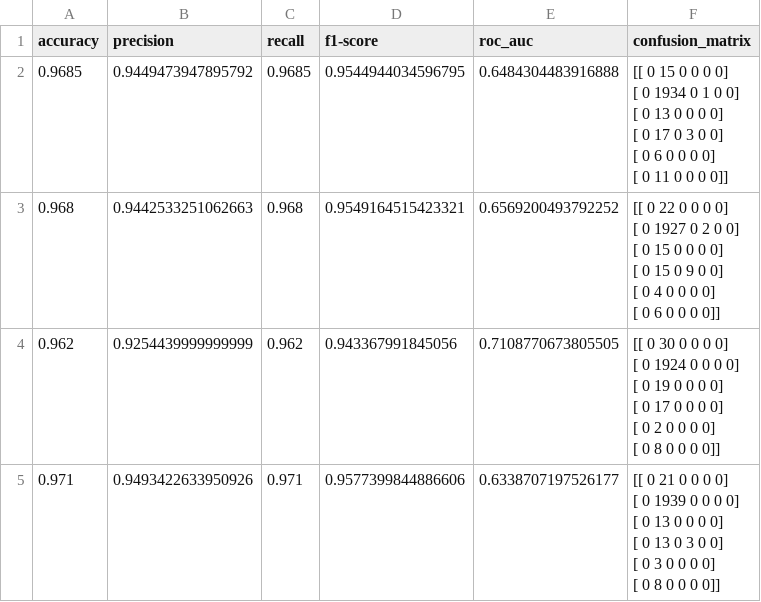
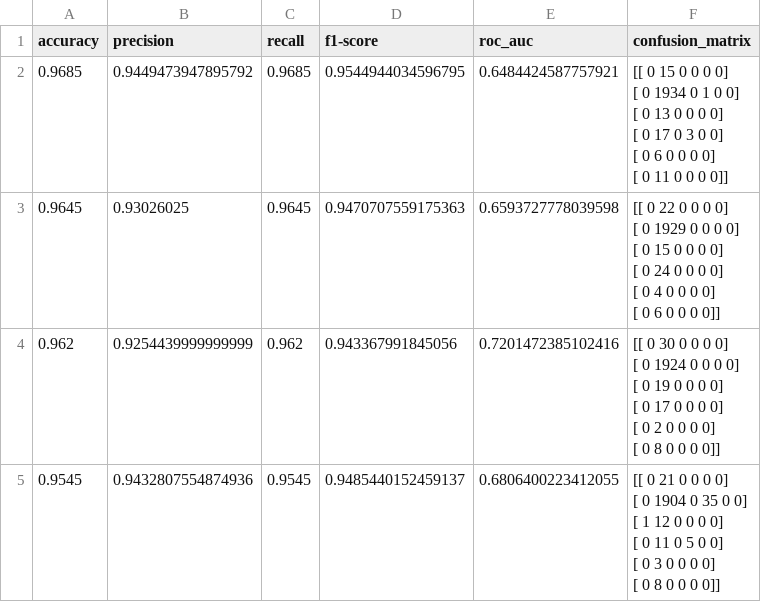
Before and after one commit to bl4ckswordsman/ug-thesis-project, a CSV file: final/PdM-XAI_v0.1/results/Deep_3Layer_128_256_128_ReLU_Adam/csv/Deep_3Layer_128_256_128_ReLU_Adam_metrics_fold_4.csv, drawn as a sheet.

```diff
--- a/final/PdM-XAI_v0.1/results/Deep_3Layer_128_256_128_ReLU_Adam/csv/Deep_3Layer_128_256_128_ReLU_Adam_metrics_fold_4.csv
+++ b/final/PdM-XAI_v0.1/results/Deep_3Layer_128_256_128_ReLU_Adam/csv/Deep_3Layer_128_256_128_ReLU_Adam_metrics_fold_4.csv
@@ -1,25 +1,25 @@
 accuracy,precision,recall,f1-score,roc_auc,confusion_matrix
-0.9685,0.9449473947895792,0.9685,0.9544944034596795,0.6484304483916888,"[[   0   15    0    0    0    0]
- [   0 1934    0    1    0    0]
- [   0   13    0    0    0    0]
- [   0   17    0    3    0    0]
- [   0    6    0    0    0    0]
- [   0   11    0    0    0    0]]"
-0.968,0.9442533251062663,0.968,0.9549164515423321,0.6569200493792252,"[[   0   22    0    0    0    0]
- [   0 1927    0    2    0    0]
- [   0   15    0    0    0    0]
- [   0   15    0    9    0    0]
- [   0    4    0    0    0    0]
- [   0    6    0    0    0    0]]"
-0.962,0.9254439999999999,0.962,0.943367991845056,0.7108770673805505,"[[   0   30    0    0    0    0]
- [   0 1924    0    0    0    0]
- [   0   19    0    0    0    0]
- [   0   17    0    0    0    0]
- [   0    2    0    0    0    0]
- [   0    8    0    0    0    0]]"
-0.971,0.9493422633950926,0.971,0.9577399844886606,0.6338707197526177,"[[   0   21    0    0    0    0]
- [   0 1939    0    0    0    0]
- [   0   13    0    0    0    0]
- [   0   13    0    3    0    0]
- [   0    3    0    0    0    0]
- [   0    8    0    0    0    0]]"
+0.9685,0.9449473947895792,0.9685,0.9544944034596795,0.6484424587757921,"[[   0   15    0    0    0    0]
+ [   0 1934    0    1    0    0]
+ [   0   13    0    0    0    0]
+ [   0   17    0    3    0    0]
+ [   0    6    0    0    0    0]
+ [   0   11    0    0    0    0]]"
+0.9645,0.93026025,0.9645,0.9470707559175363,0.6593727778039598,"[[   0   22    0    0    0    0]
+ [   0 1929    0    0    0    0]
+ [   0   15    0    0    0    0]
+ [   0   24    0    0    0    0]
+ [   0    4    0    0    0    0]
+ [   0    6    0    0    0    0]]"
+0.962,0.9254439999999999,0.962,0.943367991845056,0.7201472385102416,"[[   0   30    0    0    0    0]
+ [   0 1924    0    0    0    0]
+ [   0   19    0    0    0    0]
+ [   0   17    0    0    0    0]
+ [   0    2    0    0    0    0]
+ [   0    8    0    0    0    0]]"
+0.9545,0.9432807554874936,0.9545,0.9485440152459137,0.6806400223412055,"[[   0   21    0    0    0    0]
+ [   0 1904    0   35    0    0]
+ [   1   12    0    0    0    0]
+ [   0   11    0    5    0    0]
+ [   0    3    0    0    0    0]
+ [   0    8    0    0    0    0]]"
```
Also changed, not shown: final/PdM-XAI_v0.1/results/Deep_3Layer_128_256_128_ReLU_Adam/csv/Deep_3Layer_128_256_128_ReLU_Adam_metrics_fold_2.csv, final/PdM-XAI_v0.1/results/Deep_3Layer_128_256_128_ReLU_Adam/csv/Deep_3Layer_128_256_128_ReLU_Adam_metrics_fold_3.csv, 23 other files.
